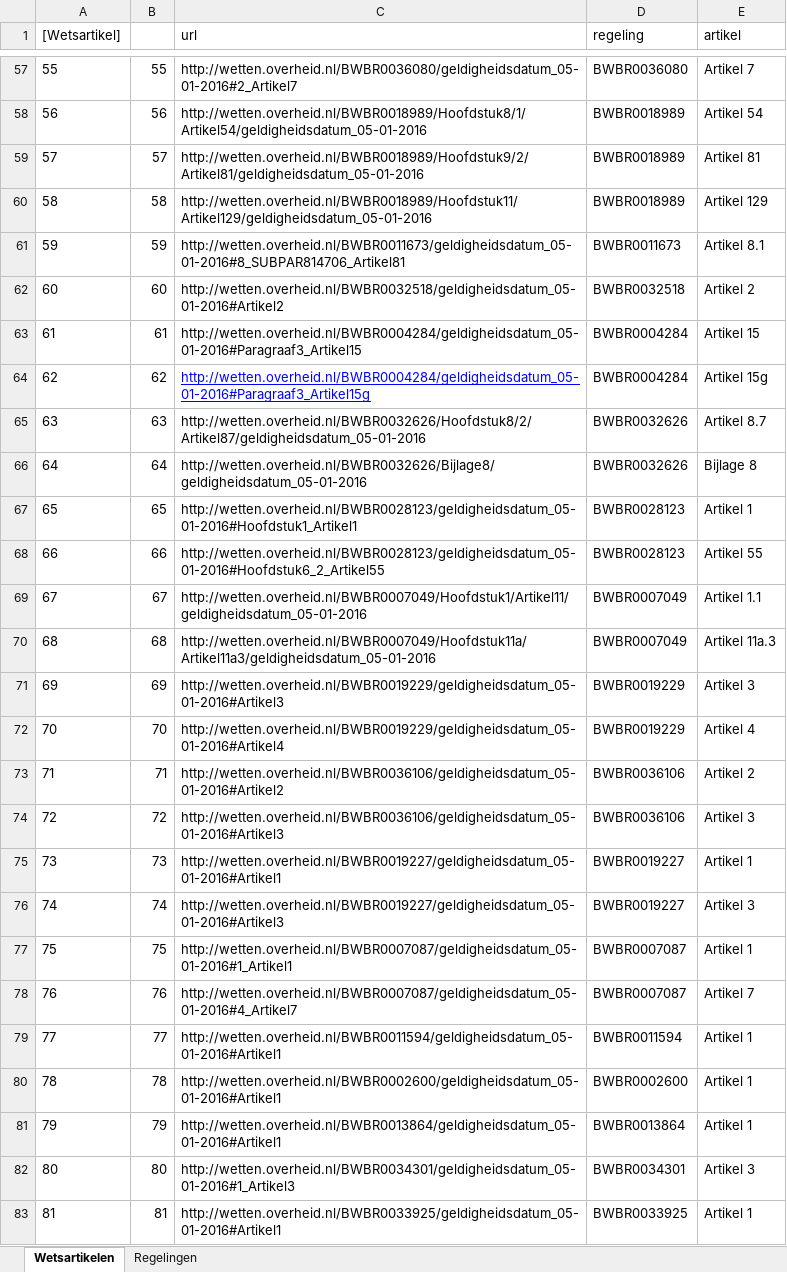
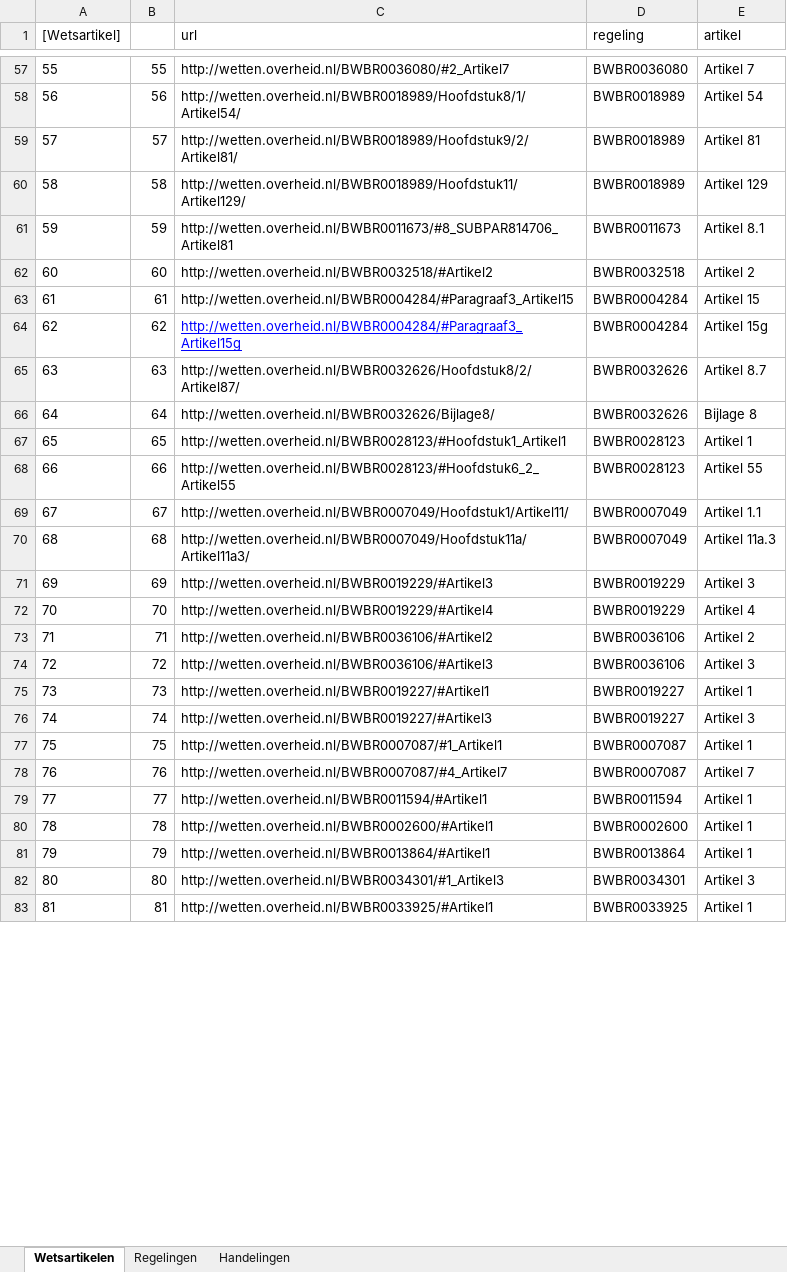
Before and after one commit to AmpersandTarski/ampersand-models, an Excel workbook: Blik/Wetsartikelen.xlsx, sheet Wetsartikelen, drawn as a sheet; only a part is shown, gaps mark what is left out; values as stored, in another font and other column widths than the file's, no borders; the diff covers the shown part only; the diff names each change by its address in the sheet, - before the commit and + after, or states it on an @@ line.

Commit message:
toevoegen van handelingen aan Wetsartikelen.xlsx

```diff
--- a/Blik/Wetsartikelen.xlsx (sheet Wetsartikelen)
+++ b/Blik/Wetsartikelen.xlsx (sheet Wetsartikelen)
+sheet tab: Handelingen
-C57 (url): http://wetten.overheid.nl/BWBR0036080/geldigheidsdatum_05-01-2016#2_Artikel7
+C57 (url): http://wetten.overheid.nl/BWBR0036080/#2_Artikel7
-C58 (url): http://wetten.overheid.nl/BWBR0018989/Hoofdstuk8/1/Artikel54/geldigheidsdatum_05-01-2016
+C58 (url): http://wetten.overheid.nl/BWBR0018989/Hoofdstuk8/1/Artikel54/
-C59 (url): http://wetten.overheid.nl/BWBR0018989/Hoofdstuk9/2/Artikel81/geldigheidsdatum_05-01-2016
+C59 (url): http://wetten.overheid.nl/BWBR0018989/Hoofdstuk9/2/Artikel81/
-C60 (url): http://wetten.overheid.nl/BWBR0018989/Hoofdstuk11/Artikel129/geldigheidsdatum_05-01-2016
+C60 (url): http://wetten.overheid.nl/BWBR0018989/Hoofdstuk11/Artikel129/
-C61 (url): http://wetten.overheid.nl/BWBR0011673/geldigheidsdatum_05-01-2016#8_SUBPAR814706_Artikel81
+C61 (url): http://wetten.overheid.nl/BWBR0011673/#8_SUBPAR814706_Artikel81
-C62 (url): http://wetten.overheid.nl/BWBR0032518/geldigheidsdatum_05-01-2016#Artikel2
+C62 (url): http://wetten.overheid.nl/BWBR0032518/#Artikel2
-C63 (url): http://wetten.overheid.nl/BWBR0004284/geldigheidsdatum_05-01-2016#Paragraaf3_Artikel15
+C63 (url): http://wetten.overheid.nl/BWBR0004284/#Paragraaf3_Artikel15
-C64 (url): http://wetten.overheid.nl/BWBR0004284/geldigheidsdatum_05-01-2016#Paragraaf3_Artikel15g
+C64 (url): http://wetten.overheid.nl/BWBR0004284/#Paragraaf3_Artikel15g
-C65 (url): http://wetten.overheid.nl/BWBR0032626/Hoofdstuk8/2/Artikel87/geldigheidsdatum_05-01-2016
+C65 (url): http://wetten.overheid.nl/BWBR0032626/Hoofdstuk8/2/Artikel87/
-C66 (url): http://wetten.overheid.nl/BWBR0032626/Bijlage8/geldigheidsdatum_05-01-2016
+C66 (url): http://wetten.overheid.nl/BWBR0032626/Bijlage8/
-C67 (url): http://wetten.overheid.nl/BWBR0028123/geldigheidsdatum_05-01-2016#Hoofdstuk1_Artikel1
+C67 (url): http://wetten.overheid.nl/BWBR0028123/#Hoofdstuk1_Artikel1
-C68 (url): http://wetten.overheid.nl/BWBR0028123/geldigheidsdatum_05-01-2016#Hoofdstuk6_2_Artikel55
+C68 (url): http://wetten.overheid.nl/BWBR0028123/#Hoofdstuk6_2_Artikel55
-C69 (url): http://wetten.overheid.nl/BWBR0007049/Hoofdstuk1/Artikel11/geldigheidsdatum_05-01-2016
+C69 (url): http://wetten.overheid.nl/BWBR0007049/Hoofdstuk1/Artikel11/
-C70 (url): http://wetten.overheid.nl/BWBR0007049/Hoofdstuk11a/Artikel11a3/geldigheidsdatum_05-01-2016
+C70 (url): http://wetten.overheid.nl/BWBR0007049/Hoofdstuk11a/Artikel11a3/
-C71 (url): http://wetten.overheid.nl/BWBR0019229/geldigheidsdatum_05-01-2016#Artikel3
+C71 (url): http://wetten.overheid.nl/BWBR0019229/#Artikel3
-C72 (url): http://wetten.overheid.nl/BWBR0019229/geldigheidsdatum_05-01-2016#Artikel4
+C72 (url): http://wetten.overheid.nl/BWBR0019229/#Artikel4
-C73 (url): http://wetten.overheid.nl/BWBR0036106/geldigheidsdatum_05-01-2016#Artikel2
+C73 (url): http://wetten.overheid.nl/BWBR0036106/#Artikel2
-C74 (url): http://wetten.overheid.nl/BWBR0036106/geldigheidsdatum_05-01-2016#Artikel3
+C74 (url): http://wetten.overheid.nl/BWBR0036106/#Artikel3
-C75 (url): http://wetten.overheid.nl/BWBR0019227/geldigheidsdatum_05-01-2016#Artikel1
+C75 (url): http://wetten.overheid.nl/BWBR0019227/#Artikel1
-C76 (url): http://wetten.overheid.nl/BWBR0019227/geldigheidsdatum_05-01-2016#Artikel3
+C76 (url): http://wetten.overheid.nl/BWBR0019227/#Artikel3
-C77 (url): http://wetten.overheid.nl/BWBR0007087/geldigheidsdatum_05-01-2016#1_Artikel1
+C77 (url): http://wetten.overheid.nl/BWBR0007087/#1_Artikel1
-C78 (url): http://wetten.overheid.nl/BWBR0007087/geldigheidsdatum_05-01-2016#4_Artikel7
+C78 (url): http://wetten.overheid.nl/BWBR0007087/#4_Artikel7
-C79 (url): http://wetten.overheid.nl/BWBR0011594/geldigheidsdatum_05-01-2016#Artikel1
+C79 (url): http://wetten.overheid.nl/BWBR0011594/#Artikel1
-C80 (url): http://wetten.overheid.nl/BWBR0002600/geldigheidsdatum_05-01-2016#Artikel1
+C80 (url): http://wetten.overheid.nl/BWBR0002600/#Artikel1
-C81 (url): http://wetten.overheid.nl/BWBR0013864/geldigheidsdatum_05-01-2016#Artikel1
+C81 (url): http://wetten.overheid.nl/BWBR0013864/#Artikel1
-C82 (url): http://wetten.overheid.nl/BWBR0034301/geldigheidsdatum_05-01-2016#1_Artikel3
+C82 (url): http://wetten.overheid.nl/BWBR0034301/#1_Artikel3
-C83 (url): http://wetten.overheid.nl/BWBR0033925/geldigheidsdatum_05-01-2016#Artikel1
+C83 (url): http://wetten.overheid.nl/BWBR0033925/#Artikel1
```
Also changed, not shown: 71 added rows, 112 edited cells and cell formats elsewhere in this sheet, sheet Regelingen, 1 other file.
